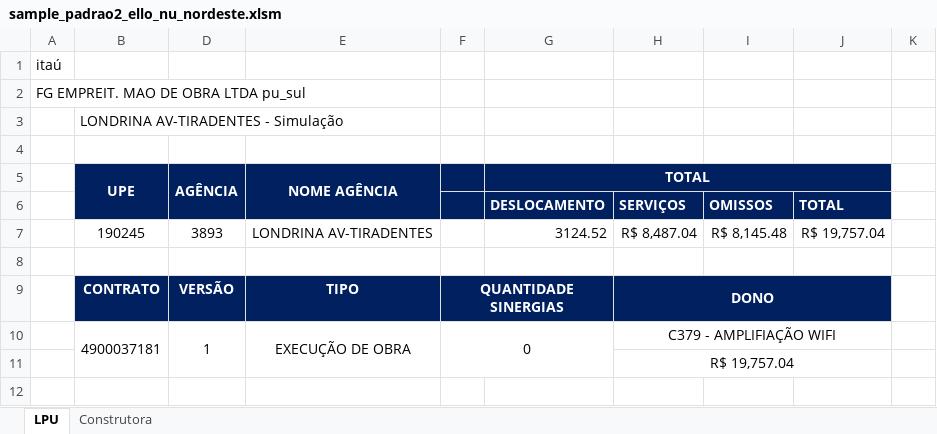
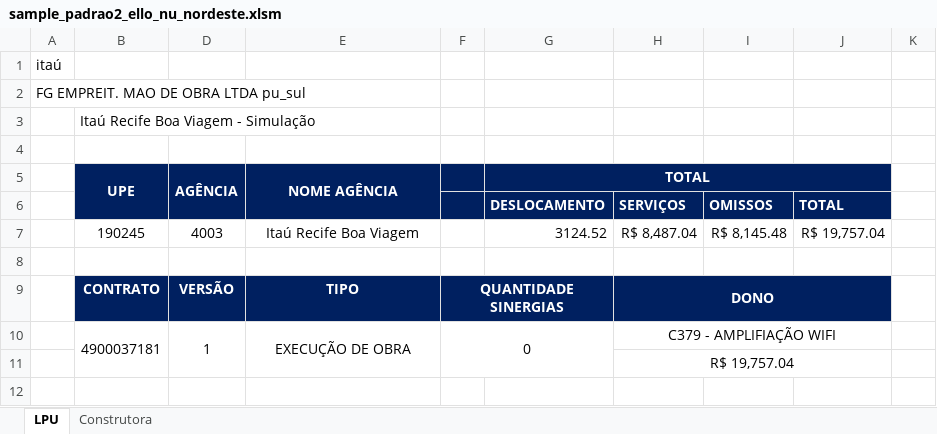
Before and after one commit to emersonrafaels/construct-cost-ai, an Excel workbook: data/inputs/orcamentos/sample_padrao2_ello_nu_nordeste.xlsm, sheet LPU, drawn as a sheet; only a part is shown; values as stored, in another font and other column widths than the file's, no borders; the diff names each change by its address in the sheet, - before the commit and + after, or states it on an @@ line.

```diff
--- a/data/inputs/orcamentos/sample_padrao2_ello_nu_nordeste.xlsm (sheet LPU)
+++ b/data/inputs/orcamentos/sample_padrao2_ello_nu_nordeste.xlsm (sheet LPU)
-B3: LONDRINA AV-TIRADENTES - Simulação
+B3: Itaú Recife Boa Viagem - Simulação
-D7: 3893
+D7: 4003
-E7: LONDRINA AV-TIRADENTES
+E7: Itaú Recife Boa Viagem
```
Also changed, not shown: data/inputs/agencias/BASE_AGENCIAS.xlsx, data/outputs/01_BASE_RESULTADO_ORCAMENTOS_CONCATENADOS.xlsx, 7 other files.
